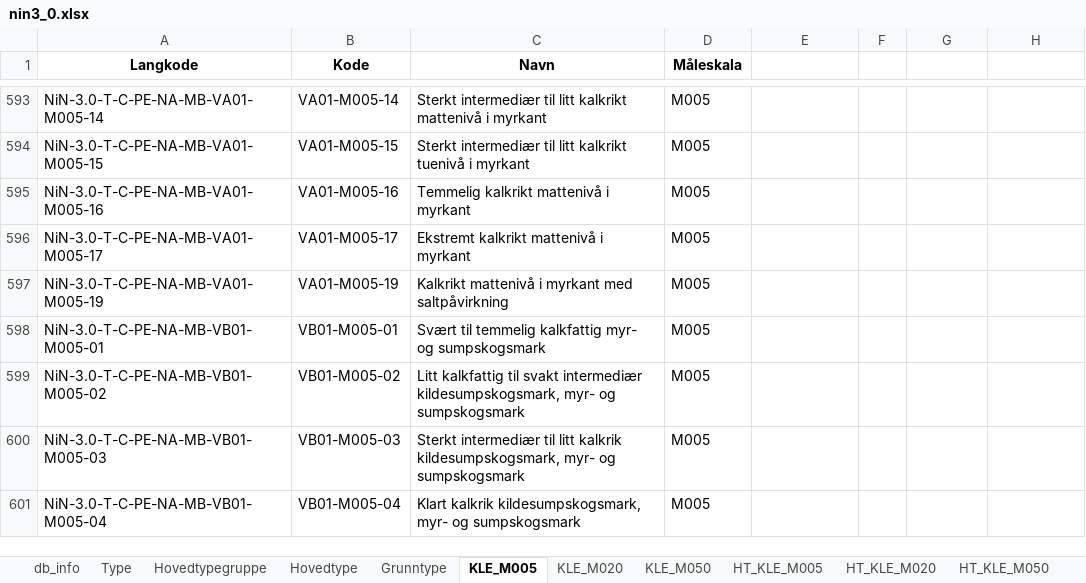
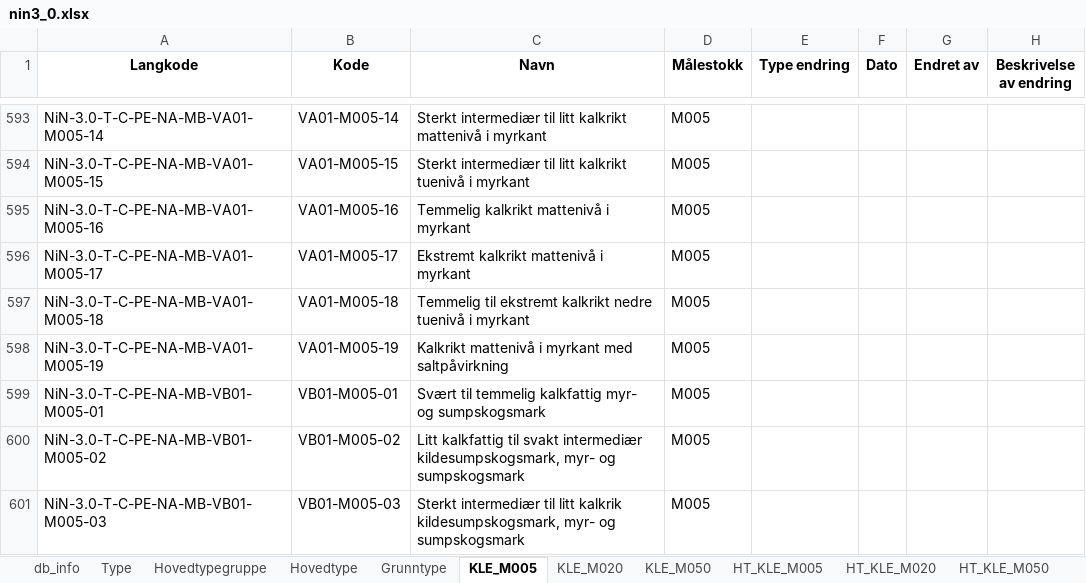
Before and after one commit to Artsdatabanken/nin3-kode-api, an Excel workbook: NiN3.WebApi/report_data/nin3_0.xlsx, sheet KLE_M005, drawn as a sheet; only a part is shown, gaps mark what is left out; the shorter side is filled out with more unchanged rows; values as stored, in another font and other column widths than the file's, no borders; the diff names each change by its address in the sheet, - before the commit and + after, or states it on an @@ line.

```diff
--- a/NiN3.WebApi/report_data/nin3_0.xlsx (sheet KLE_M005)
+++ b/NiN3.WebApi/report_data/nin3_0.xlsx (sheet KLE_M005)
-D1: Måleskala
+D1: Målestokk
-E1: (empty)
+E1: Type endring
-F1: (empty)
+F1: Dato
-G1: (empty)
+G1: Endret av
-H1: (empty)
+H1: Beskrivelse av endring
+row 597: NiN-3.0-T-C-PE-NA-MB-VA01-M005-18 | VA01-M005-18 | Temmelig til ekstremt kalkrikt nedre tuenivå i myrkant | M005
```
Also changed, not shown: sheet Grunntype_Variabeltrinn, sheet Grunntype, sheet KLE_M050, sheet HT_KLE_M050, sheet HT_KLE_M005, sheet GT_KLE_M050, 20 more sheets, 11 other files.
